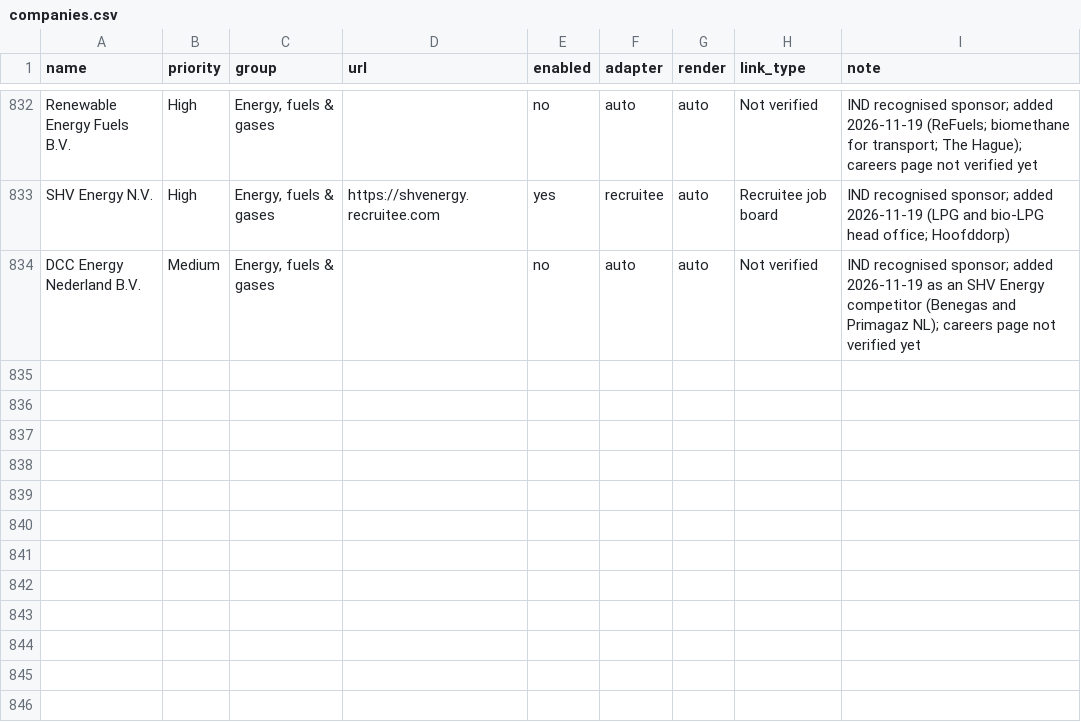
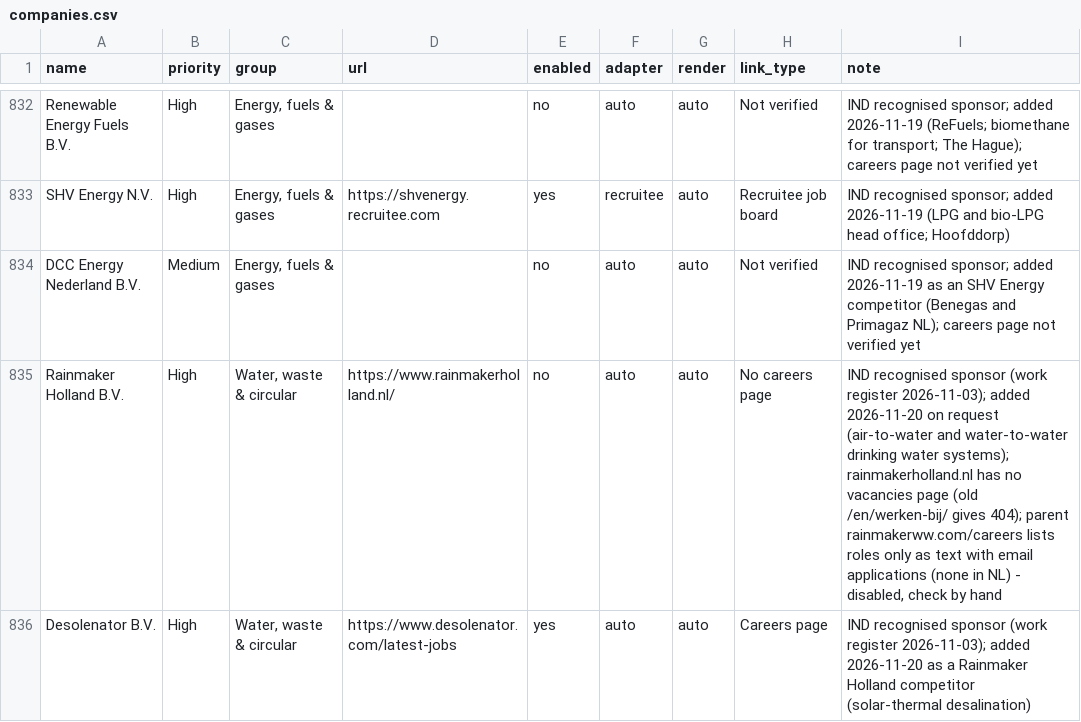
Before and after one commit to Boomybhai/jobwatch, a CSV file: companies.csv, drawn as a sheet; only a part is shown, gaps mark what is left out; the diff names each change by its address in the sheet, - before the commit and + after, or states it on an @@ line.

```diff
--- a/companies.csv
+++ b/companies.csv
+row 835: Rainmaker Holland B.V. | High | Water, waste & circular | https://www.rainmakerholland.nl/ | no | auto | auto | No careers page | IND recognised sponsor (work register 2026-11-03); added 2026-11-20 on request (air-to-water and water-to-water drinking water systems); rainmakerholland.nl has no vacancies page (old /en/werken-bij/ gives 404); parent rainmakerww.com/careers lists roles only as text with email applications (none in NL) - disabled, check by hand
+row 836: Desolenator B.V. | High | Water, waste & circular | https://www.desolenator.com/latest-jobs | yes | auto | auto | Careers page | IND recognised sponsor (work register 2026-11-03); added 2026-11-20 as a Rainmaker Holland competitor (solar-thermal desalination)
```
